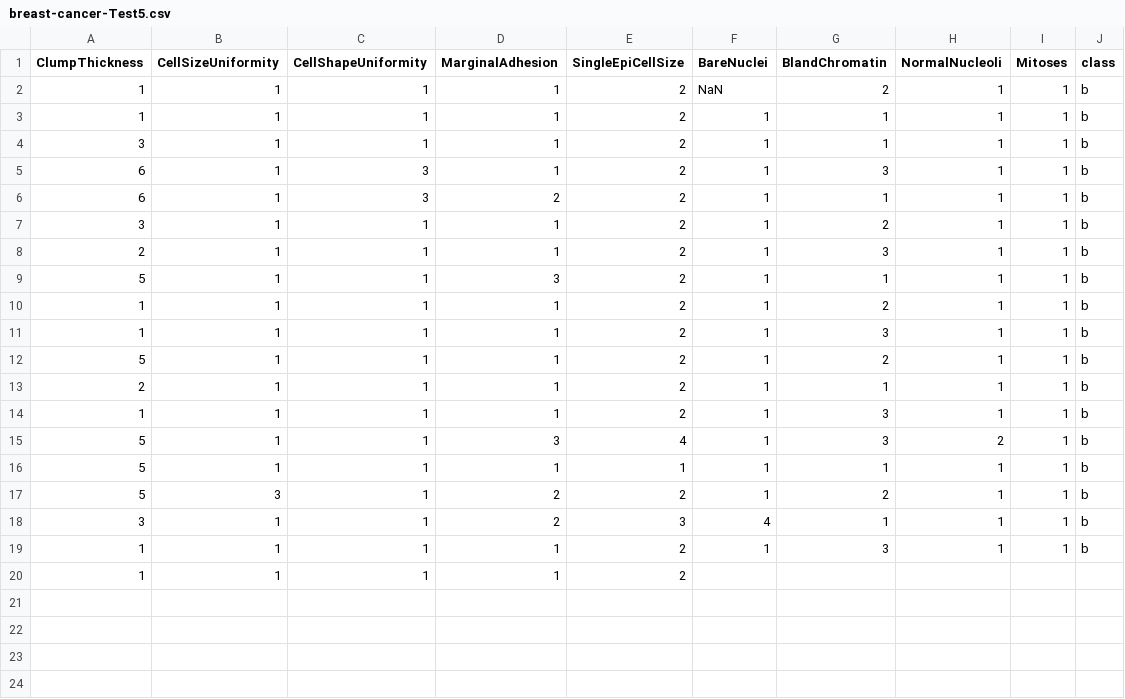
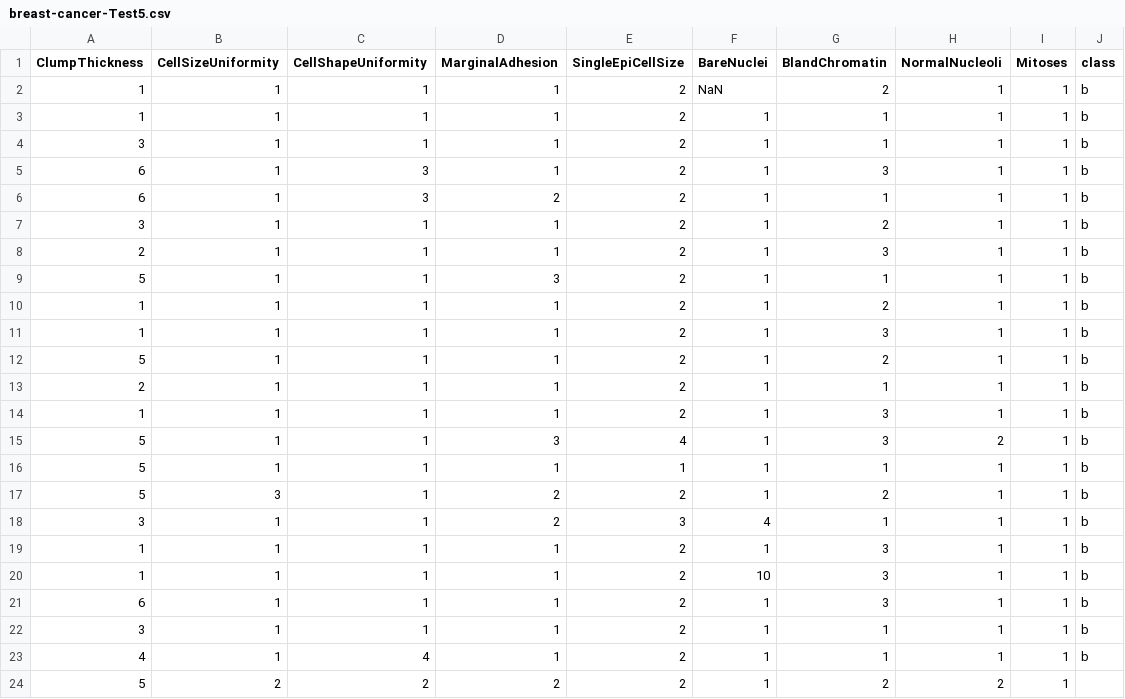
Before and after one commit to FatioSE/Kernel-PCA-DR, a CSV file: datasets/breast-cancer/breast-cancer-Test5.csv, drawn as a sheet.

```diff
--- a/datasets/breast-cancer/breast-cancer-Test5.csv
+++ b/datasets/breast-cancer/breast-cancer-Test5.csv
@@ -19,2 +19,6 @@ ClumpThickness,CellSizeUniformity,CellShapeUniformity,MarginalAdhesion,SingleEpi
 1,1,1,1,2,1,3,1,1,b
-1,1,1,1,2,
+1,1,1,1,2,10,3,1,1,b
+6,1,1,1,2,1,3,1,1,b
+3,1,1,1,2,1,1,1,1,b
+4,1,4,1,2,1,1,1,1,b
+5,2,2,2,2,1,2,2,1
```
